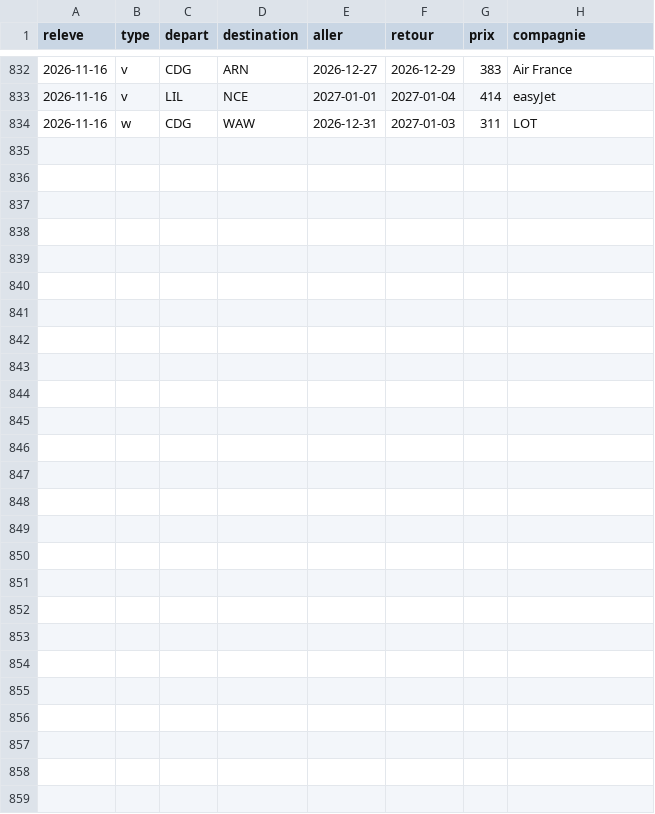
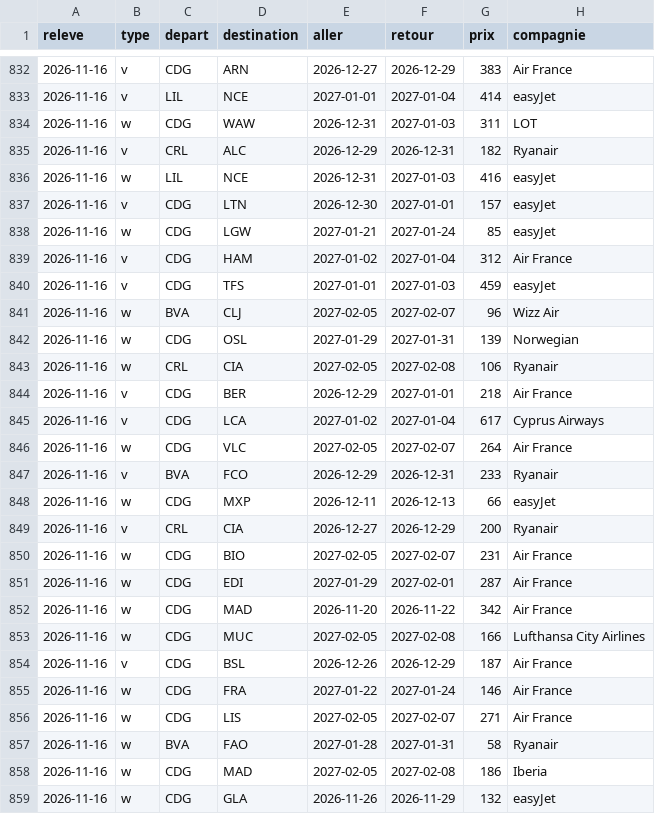
Before and after one commit to merwanyml/vols, a CSV file: data/court/obs-2026-11.csv, drawn as a sheet; only a part is shown, gaps mark what is left out.

Commit message:
Historique court courrier

```diff
--- a/data/court/obs-2026-11.csv
+++ b/data/court/obs-2026-11.csv
@@ -834 +834,26 @@ releve,type,depart,destination,aller,retour,prix,compagnie
 2026-11-16,w,CDG,WAW,2026-12-31,2027-01-03,311,LOT
+2026-11-16,v,CRL,ALC,2026-12-29,2026-12-31,182,Ryanair
+2026-11-16,w,LIL,NCE,2026-12-31,2027-01-03,416,easyJet
+2026-11-16,v,CDG,LTN,2026-12-30,2027-01-01,157,easyJet
+2026-11-16,w,CDG,LGW,2027-01-21,2027-01-24,85,easyJet
+2026-11-16,v,CDG,HAM,2027-01-02,2027-01-04,312,Air France
+2026-11-16,v,CDG,TFS,2027-01-01,2027-01-03,459,easyJet
+2026-11-16,w,BVA,CLJ,2027-02-05,2027-02-07,96,Wizz Air
+2026-11-16,w,CDG,OSL,2027-01-29,2027-01-31,139,Norwegian
+2026-11-16,w,CRL,CIA,2027-02-05,2027-02-08,106,Ryanair
+2026-11-16,v,CDG,BER,2026-12-29,2027-01-01,218,Air France
+2026-11-16,v,CDG,LCA,2027-01-02,2027-01-04,617,Cyprus Airways
+2026-11-16,w,CDG,VLC,2027-02-05,2027-02-07,264,Air France
+2026-11-16,v,BVA,FCO,2026-12-29,2026-12-31,233,Ryanair
+2026-11-16,w,CDG,MXP,2026-12-11,2026-12-13,66,easyJet
+2026-11-16,v,CRL,CIA,2026-12-27,2026-12-29,200,Ryanair
+2026-11-16,w,CDG,BIO,2027-02-05,2027-02-07,231,Air France
+2026-11-16,w,CDG,EDI,2027-01-29,2027-02-01,287,Air France
+2026-11-16,w,CDG,MAD,2026-11-20,2026-11-22,342,Air France
+2026-11-16,w,CDG,MUC,2027-02-05,2027-02-08,166,Lufthansa City Airlines
+2026-11-16,v,CDG,BSL,2026-12-26,2026-12-29,187,Air France
+2026-11-16,w,CDG,FRA,2027-01-22,2027-01-24,146,Air France
+2026-11-16,w,CDG,LIS,2027-02-05,2027-02-07,271,Air France
+2026-11-16,w,BVA,FAO,2027-01-28,2027-01-31,58,Ryanair
+2026-11-16,w,CDG,MAD,2027-02-05,2027-02-08,186,Iberia
+2026-11-16,w,CDG,GLA,2026-11-26,2026-11-29,132,easyJet
```
Also changed, not shown: data/court/lancements.csv, 3 other files.
